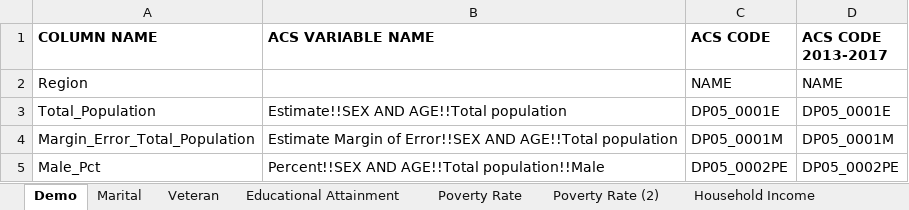
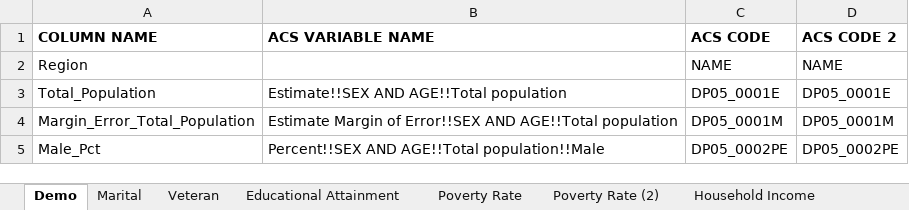
Before and after one commit to sEigmA/SEIGMA, an Excel workbook: Updating Shiny Data/ACS Variables.xlsx, sheet Demo, drawn as a sheet; only a part is shown; values as stored, in another font and other column widths than the file's, no borders; the diff names each change by its address in the sheet, - before the commit and + after, or states it on an @@ line.

Commit message:
Update ACS Variables

```diff
--- a/Updating Shiny Data/ACS Variables.xlsx (sheet Demo)
+++ b/Updating Shiny Data/ACS Variables.xlsx (sheet Demo)
-D1: ACS CODE 2013-2017
+D1: ACS CODE 2
```
